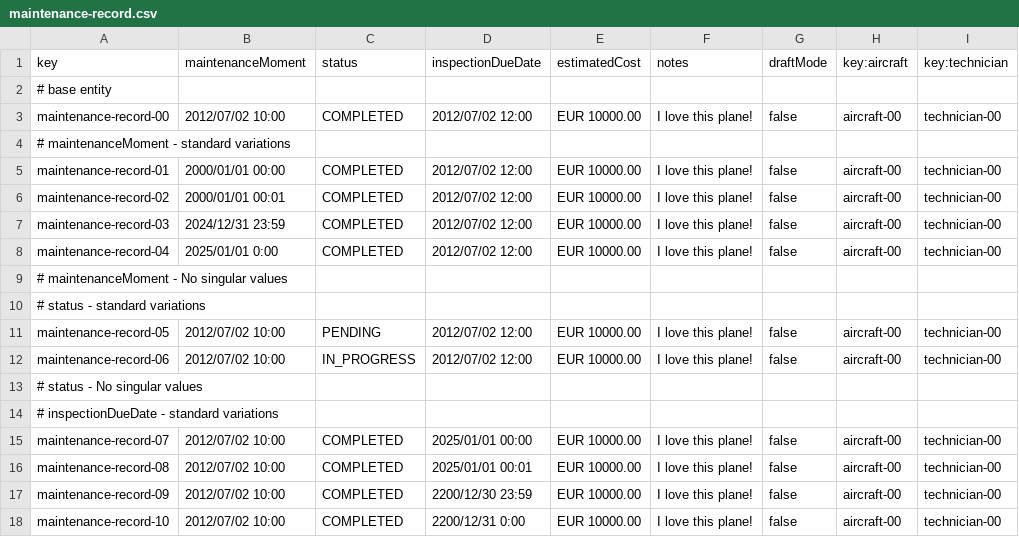
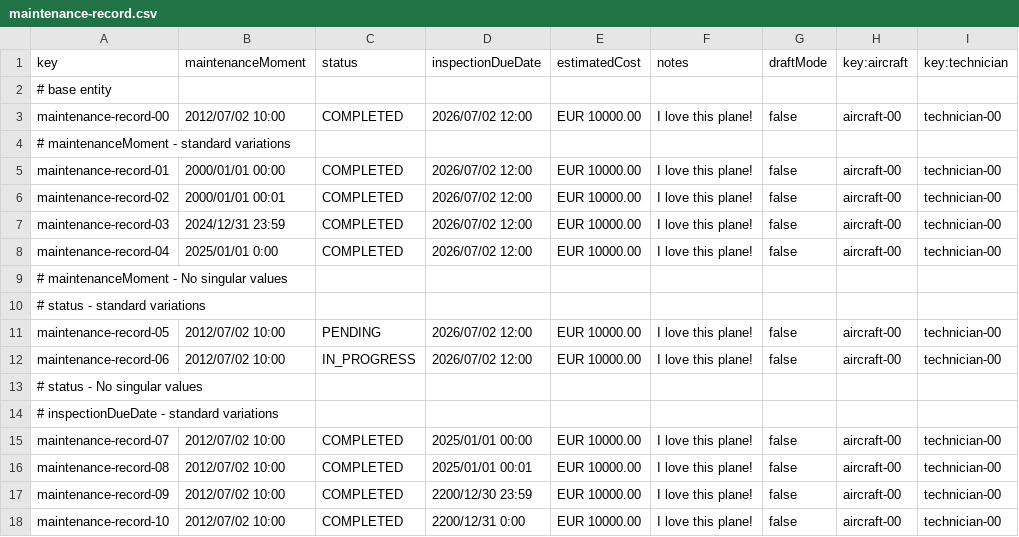
Before and after one commit to DP2-IIS-C1048/Acme-ANS-D, a CSV file: src/main/resources/WEB-INF/data/sample/maintenance-record.csv, drawn as a sheet; only a part is shown; the diff covers the shown part only.

```diff
--- a/src/main/resources/WEB-INF/data/sample/maintenance-record.csv
+++ b/src/main/resources/WEB-INF/data/sample/maintenance-record.csv
@@ -2,12 +2,12 @@ key,maintenanceMoment,status,inspectionDueDate,estimatedCost,notes,draftMode,key
 # base entity
-maintenance-record-00,2012/07/02 10:00,COMPLETED,2012/07/02 12:00,EUR 10000.00,"I love this plane!",false,aircraft-00,technician-00
+maintenance-record-00,2012/07/02 10:00,COMPLETED,2026/07/02 12:00,EUR 10000.00,"I love this plane!",false,aircraft-00,technician-00
 # maintenanceMoment - standard variations
-maintenance-record-01,2000/01/01 00:00,COMPLETED,2012/07/02 12:00,EUR 10000.00,"I love this plane!",false,aircraft-00,technician-00
-maintenance-record-02,2000/01/01 00:01,COMPLETED,2012/07/02 12:00,EUR 10000.00,"I love this plane!",false,aircraft-00,technician-00
-maintenance-record-03,2024/12/31 23:59,COMPLETED,2012/07/02 12:00,EUR 10000.00,"I love this plane!",false,aircraft-00,technician-00
-maintenance-record-04,2025/01/01 0:00,COMPLETED,2012/07/02 12:00,EUR 10000.00,"I love this plane!",false,aircraft-00,technician-00
+maintenance-record-01,2000/01/01 00:00,COMPLETED,2026/07/02 12:00,EUR 10000.00,"I love this plane!",false,aircraft-00,technician-00
+maintenance-record-02,2000/01/01 00:01,COMPLETED,2026/07/02 12:00,EUR 10000.00,"I love this plane!",false,aircraft-00,technician-00
+maintenance-record-03,2024/12/31 23:59,COMPLETED,2026/07/02 12:00,EUR 10000.00,"I love this plane!",false,aircraft-00,technician-00
+maintenance-record-04,2025/01/01 0:00,COMPLETED,2026/07/02 12:00,EUR 10000.00,"I love this plane!",false,aircraft-00,technician-00
 # maintenanceMoment - No singular values
 # status - standard variations
-maintenance-record-05,2012/07/02 10:00,PENDING,2012/07/02 12:00,EUR 10000.00,"I love this plane!",false,aircraft-00,technician-00
-maintenance-record-06,2012/07/02 10:00,IN_PROGRESS,2012/07/02 12:00,EUR 10000.00,"I love this plane!",false,aircraft-00,technician-00
+maintenance-record-05,2012/07/02 10:00,PENDING,2026/07/02 12:00,EUR 10000.00,"I love this plane!",false,aircraft-00,technician-00
+maintenance-record-06,2012/07/02 10:00,IN_PROGRESS,2026/07/02 12:00,EUR 10000.00,"I love this plane!",false,aircraft-00,technician-00
 # status - No singular values
```
Also changed, not shown: 4 added rows and 16 edited cells elsewhere in this file.
